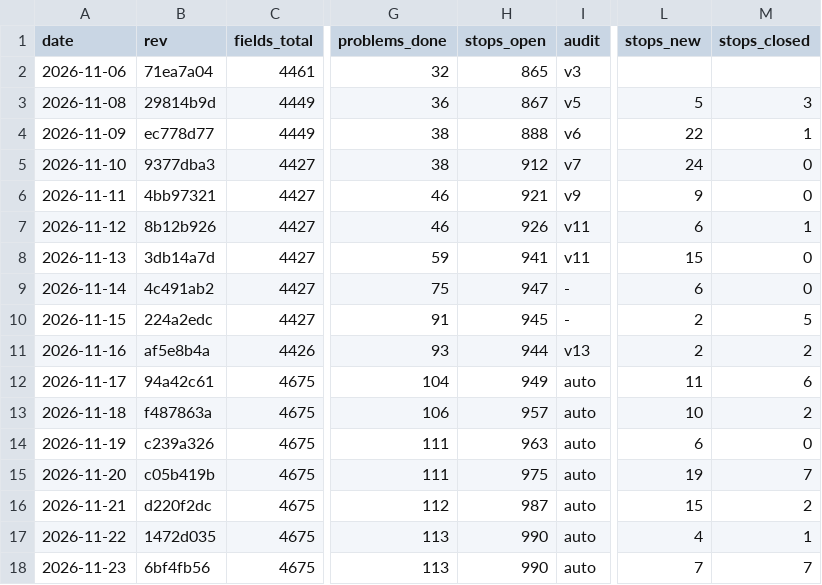
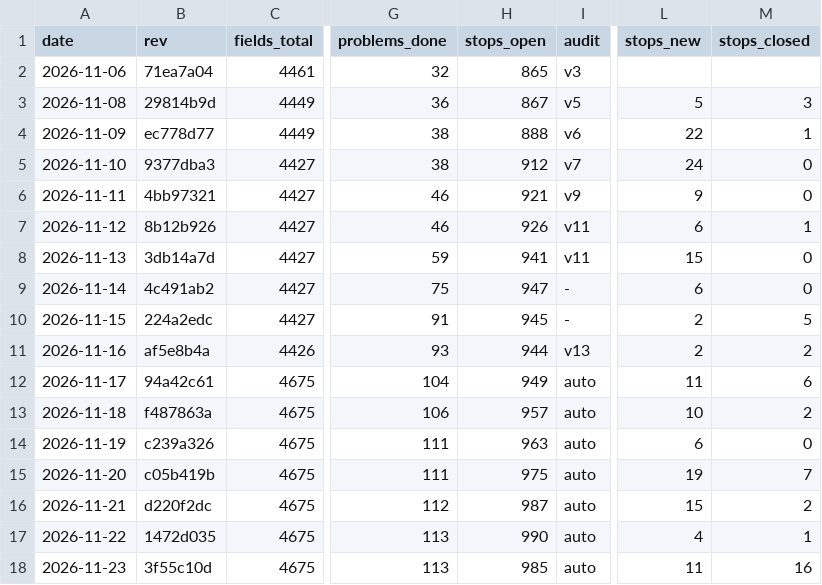
Before and after one commit to Bolebey/openbfme-godot, a TSV file: docs/ennorath/PROGRESS.tsv, drawn as a sheet; only a part is shown, gaps mark what is left out; the diff names each change by its address in the sheet, - before the commit and + after, or states it on an @@ line.

```diff
--- a/docs/ennorath/PROGRESS.tsv
+++ b/docs/ennorath/PROGRESS.tsv
-B18 (rev): 6bf4fb56
+B18 (rev): 3f55c10d
-H18 (stops_open): 990
+H18 (stops_open): 985
-L18 (stops_new): 7
+L18 (stops_new): 11
-M18 (stops_closed): 7
+M18 (stops_closed): 16
```
Also changed, not shown: 13 other files.
